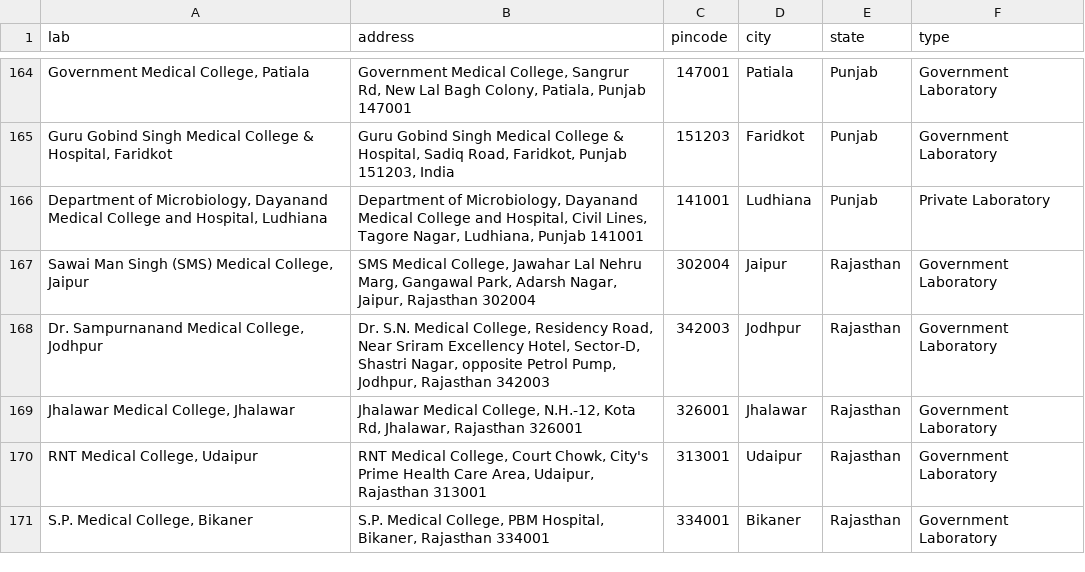
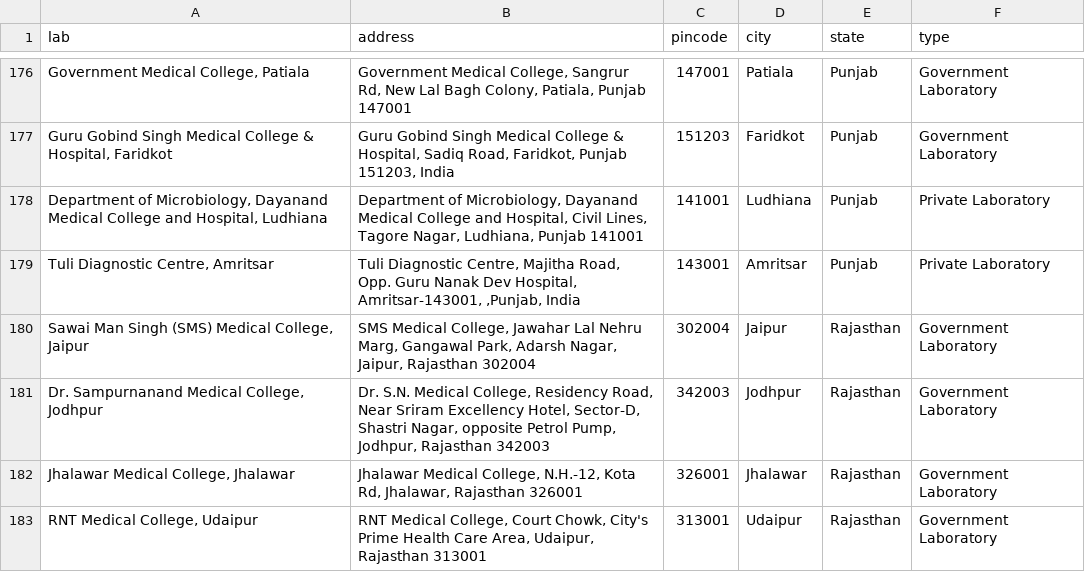
Before and after one commit to divy-kala/Covid-19, a CSV file: ICMRTestingLabs.csv, drawn as a sheet; only a part is shown, gaps mark what is left out; the shorter side is filled out with more unchanged rows; the diff covers the shown part only; the diff names each change by its address in the sheet, - before the commit and + after, or states it on an @@ line.

```diff
--- a/ICMRTestingLabs.csv
+++ b/ICMRTestingLabs.csv
+row 179: Tuli Diagnostic Centre, Amritsar | Tuli Diagnostic Centre, Majitha Road, Opp. Guru Nanak Dev Hospital, Amritsar-143001, ,Punjab, India | 143001 | Amritsar | Punjab | Private Laboratory
```
Also changed, not shown: 15 added rows and 3 edited cells elsewhere in this file, ICMRTestingDetails.csv, 5 other files.
